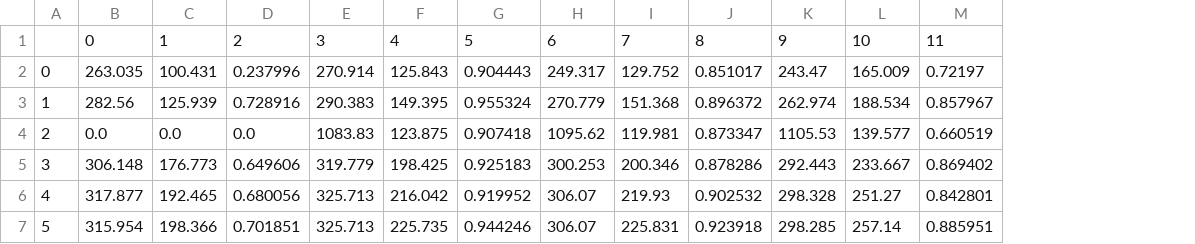
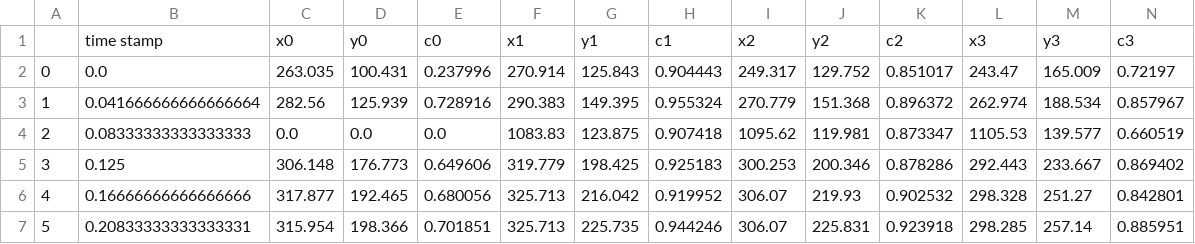
Before and after one commit to sam31897/Robotics-Backend, a CSV file: openPoseCSV/short.csv, drawn as a sheet; only a part is shown; removed rows and columns are numbered as before the commit, all else as after; rows hold the shown columns only; the diff names each change by its address in the sheet, - before the commit and + after, or states it on an @@ line.

```diff
--- a/openPoseCSV/short.csv
+++ b/openPoseCSV/short.csv
+column B, rows 2-7: 0.0 | 0.041666666666666664 | 0.08333333333333333 | 0.125 | 0.16666666666666666 | 0.20833333333333331
-row 1:  | 0 | 1 | 2 | 3 | 4 | 5 | 6 | 7 | 8 | 9 | 10 | 11
+row 1:  | time stamp | x0 | y0 | c0 | x1 | y1 | c1 | x2 | y2 | c2 | x3 | y3 | c3
```
Also changed, not shown: 1 other file.
